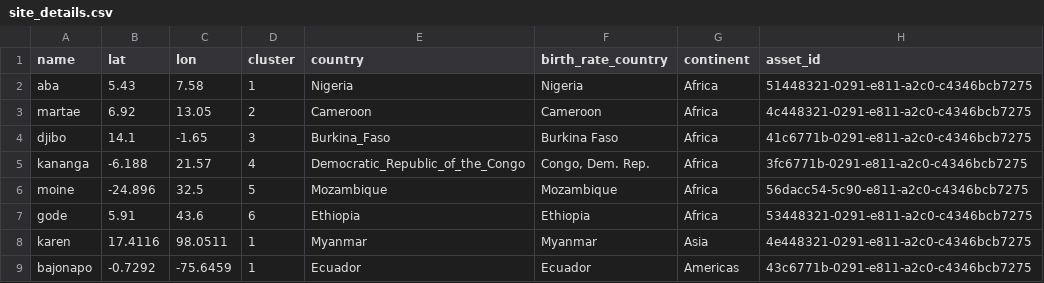
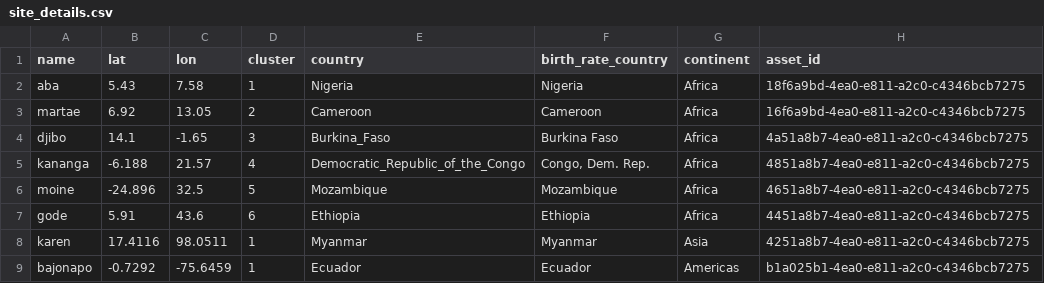
Before and after one commit to InstituteforDiseaseModeling/archetypes-intervention-impact, a CSV file: intervention_impact/site_details.csv, drawn as a sheet.

Commit message:
make appropriate asset changes so the previous commit actually works; run intervention sim to confirm success.

```diff
--- a/intervention_impact/site_details.csv
+++ b/intervention_impact/site_details.csv
@@ -1,9 +1,9 @@
 name,lat,lon,cluster,country,birth_rate_country,continent,asset_id
-aba,5.43,7.58,1,Nigeria,Nigeria,Africa,51448321-0291-e811-a2c0-c4346bcb7275
-martae,6.92,13.05,2,Cameroon,Cameroon,Africa,4c448321-0291-e811-a2c0-c4346bcb7275
-djibo,14.1,-1.65,3,Burkina_Faso,Burkina Faso,Africa,41c6771b-0291-e811-a2c0-c4346bcb7275
-kananga,-6.188,21.57,4,Democratic_Republic_of_the_Congo,"Congo, Dem. Rep.",Africa,3fc6771b-0291-e811-a2c0-c4346bcb7275
-moine,-24.896,32.5,5,Mozambique,Mozambique,Africa,56dacc54-5c90-e811-a2c0-c4346bcb7275
-gode,5.91,43.6,6,Ethiopia,Ethiopia,Africa,53448321-0291-e811-a2c0-c4346bcb7275
-karen,17.4116,98.0511,1,Myanmar,Myanmar,Asia,4e448321-0291-e811-a2c0-c4346bcb7275
-bajonapo,-0.7292,-75.6459,1,Ecuador,Ecuador,Americas,43c6771b-0291-e811-a2c0-c4346bcb7275
+aba,5.43,7.58,1,Nigeria,Nigeria,Africa,18f6a9bd-4ea0-e811-a2c0-c4346bcb7275
+martae,6.92,13.05,2,Cameroon,Cameroon,Africa,16f6a9bd-4ea0-e811-a2c0-c4346bcb7275
+djibo,14.1,-1.65,3,Burkina_Faso,Burkina Faso,Africa,4a51a8b7-4ea0-e811-a2c0-c4346bcb7275
+kananga,-6.188,21.57,4,Democratic_Republic_of_the_Congo,"Congo, Dem. Rep.",Africa,4851a8b7-4ea0-e811-a2c0-c4346bcb7275
+moine,-24.896,32.5,5,Mozambique,Mozambique,Africa,4651a8b7-4ea0-e811-a2c0-c4346bcb7275
+gode,5.91,43.6,6,Ethiopia,Ethiopia,Africa,4451a8b7-4ea0-e811-a2c0-c4346bcb7275
+karen,17.4116,98.0511,1,Myanmar,Myanmar,Asia,4251a8b7-4ea0-e811-a2c0-c4346bcb7275
+bajonapo,-0.7292,-75.6459,1,Ecuador,Ecuador,Americas,b1a025b1-4ea0-e811-a2c0-c4346bcb7275
```
Also changed, not shown: 3 other files.
